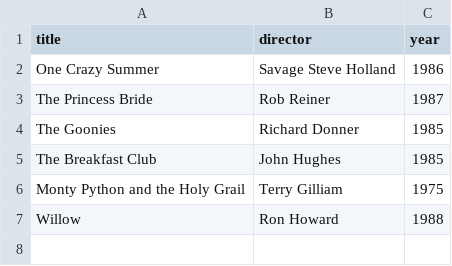
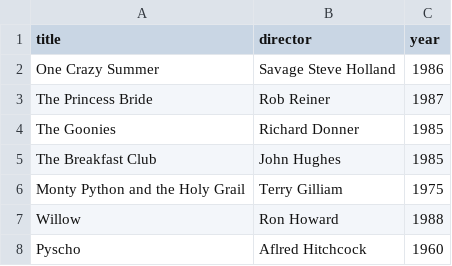
Before and after one commit to crnd99/webflyx, a CSV file: classics.csv, drawn as a sheet.

Commit message:
L:

```diff
--- a/classics.csv
+++ b/classics.csv
@@ -7 +7,2 @@ Monty Python and the Holy Grail, Terry Gilliam, 1975
 Willow, Ron Howard, 1988
+Pyscho, Aflred Hitchcock, 1960
```
